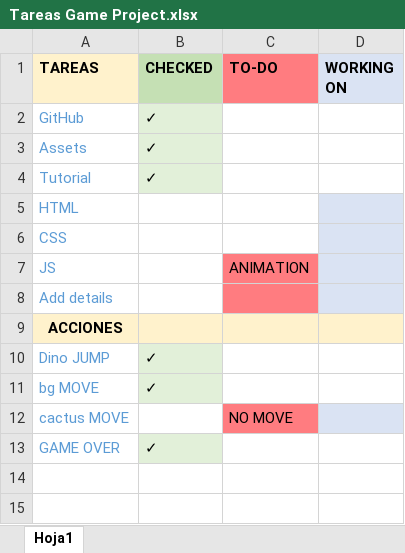
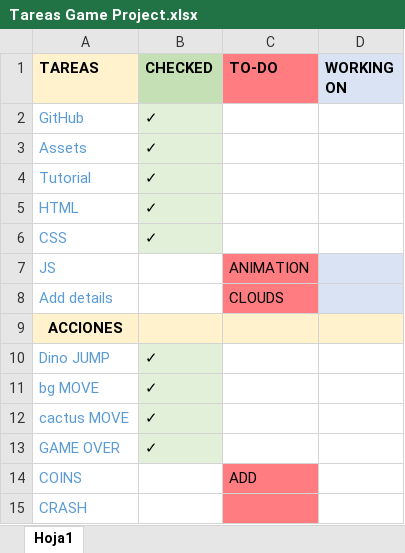
Before and after one commit to JVillar87/PRACTICAS_JENNIFERVILLAR, an Excel workbook: DINO_LLMM_U2_PF1/Tareas Game Project.xlsx, sheet Hoja1, drawn as a sheet; values as stored, in another font and other column widths than the file's, no borders; table styles not drawn; the diff names each change by its address in the sheet, - before the commit and + after, or states it on an @@ line.

Commit message:
Task upgrade

```diff
--- a/DINO_LLMM_U2_PF1/Tareas Game Project.xlsx (sheet Hoja1)
+++ b/DINO_LLMM_U2_PF1/Tareas Game Project.xlsx (sheet Hoja1)
-B5:B6 (CHECKED): (empty)
+B5:B6 (CHECKED): ✓
-B5:B6 fill: none
+B5:B6 fill: #E2F0D9
-D5:D6 fill: #DAE3F3
+D5:D6 fill: none
-C8 (TO-DO): (empty)
+C8 (TO-DO): CLOUDS
-B12 (CHECKED): (empty)
+B12 (CHECKED): ✓
-B12 fill: none
+B12 fill: #E2F0D9
-C12 (TO-DO): NO MOVE
+C12 (TO-DO): (empty)
-C12 fill: #FF7C80
+C12 fill: none
-D12 fill: #DAE3F3
+D12 fill: none
+row 14: COINS |  | ADD
+row 15: CRASH
```
